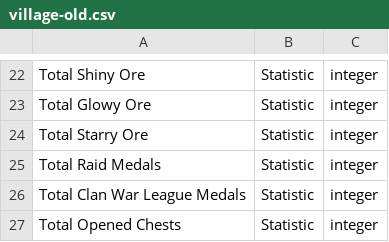
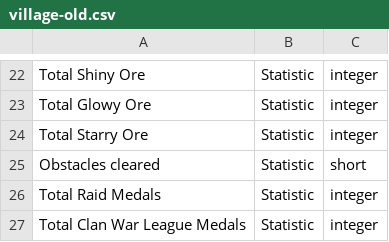
Before and after one commit to Godly000/Chester, a CSV file: data/progression/village-old.csv, drawn as a sheet; only a part is shown, gaps mark what is left out; the shorter side is filled out with more unchanged rows.

Commit message:
Update village-old.csv

```diff
--- a/data/progression/village-old.csv
+++ b/data/progression/village-old.csv
@@ -24,2 +24,3 @@ Total Glowy Ore,Statistic,integer
 Total Starry Ore,Statistic,integer
+Obstacles cleared,Statistic,short
 Total Raid Medals,Statistic,integer
```
